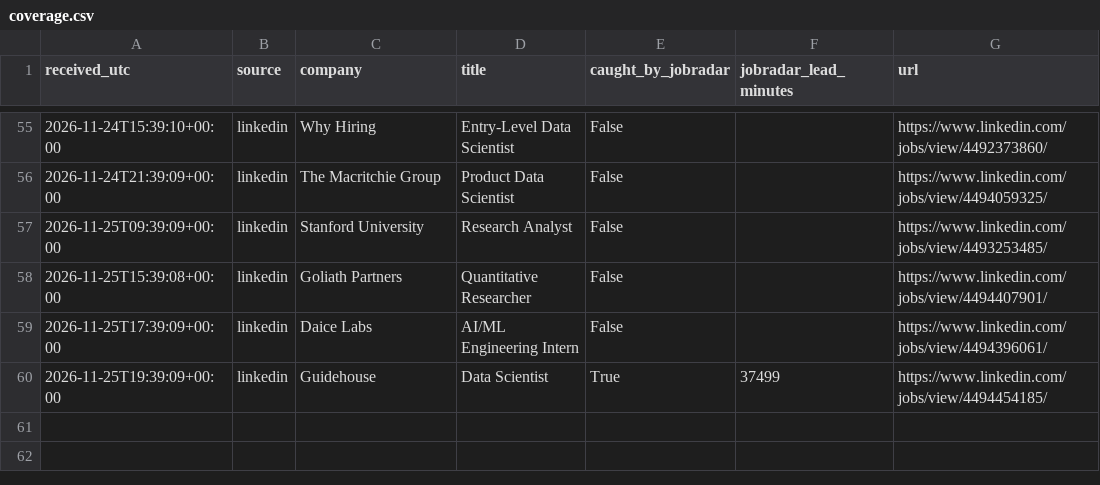
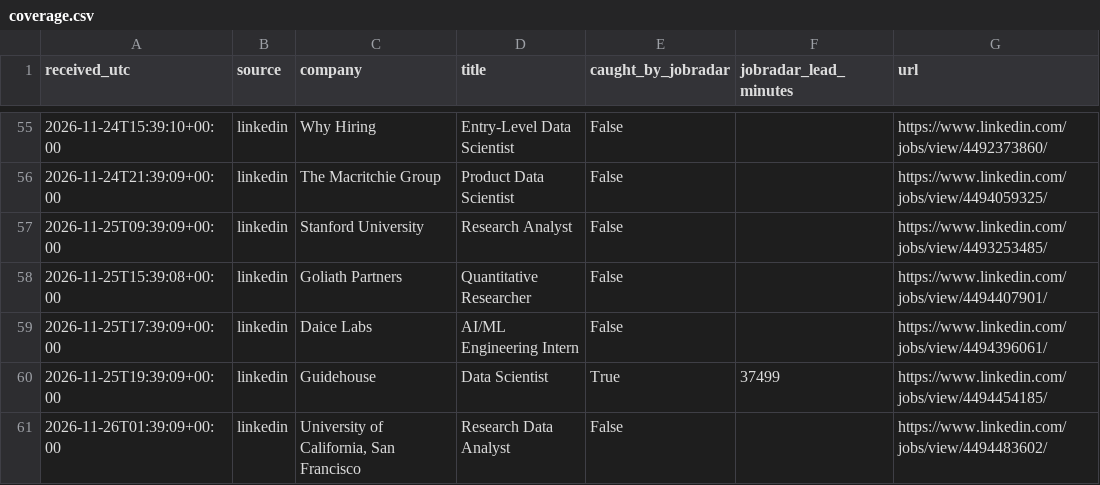
Before and after one commit to RyanSingh0/jobradar, a CSV file: out/coverage.csv, drawn as a sheet; only a part is shown, gaps mark what is left out; the diff names each change by its address in the sheet, - before the commit and + after, or states it on an @@ line.

```diff
--- a/out/coverage.csv
+++ b/out/coverage.csv
+row 61: 2026-11-26T01:39:09+00:00 | linkedin | University of California, San Francisco | Research Data Analyst | False |  | https://www.linkedin.com/jobs/view/4494483602/
```
Also changed, not shown: out/missing_companies.csv, 6 other files.
